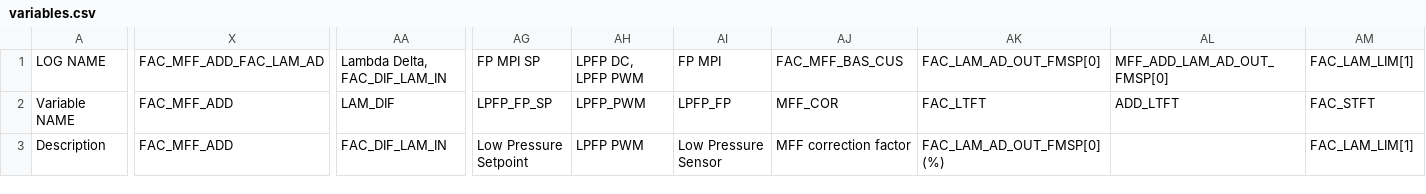
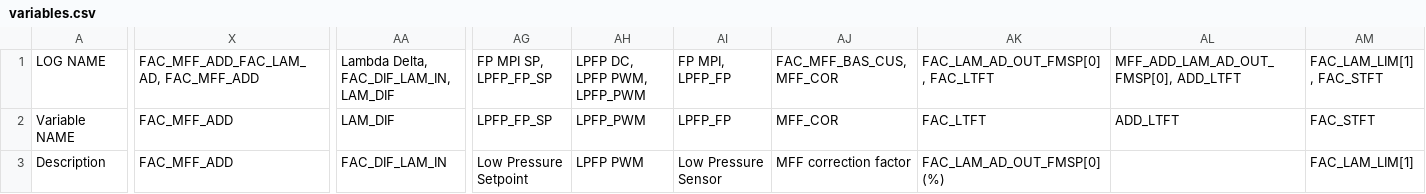
Before and after one commit to yakboyslim/YakTuner, a CSV file: variables.csv, drawn as a sheet; only a part is shown, gaps mark what is left out; the diff names each change by its address in the sheet, - before the commit and + after, or states it on an @@ line.

Commit message:
added variable names

```diff
--- a/variables.csv
+++ b/variables.csv
-X1: FAC_MFF_ADD_FAC_LAM_AD
+X1: FAC_MFF_ADD_FAC_LAM_AD, FAC_MFF_ADD
-AA1: Lambda Delta, FAC_DIF_LAM_IN
+AA1: Lambda Delta, FAC_DIF_LAM_IN, LAM_DIF
-AG1: FP MPI SP
+AG1: FP MPI SP, LPFP_FP_SP
-AH1: LPFP DC, LPFP PWM
+AH1: LPFP DC, LPFP PWM, LPFP_PWM
-AI1: FP MPI
+AI1: FP MPI, LPFP_FP
-AJ1: FAC_MFF_BAS_CUS
+AJ1: FAC_MFF_BAS_CUS, MFF_COR
-AK1: FAC_LAM_AD_OUT_FMSP[0]
+AK1: FAC_LAM_AD_OUT_FMSP[0] , FAC_LTFT
-AL1: MFF_ADD_LAM_AD_OUT_FMSP[0]
+AL1: MFF_ADD_LAM_AD_OUT_FMSP[0], ADD_LTFT
-AM1: FAC_LAM_LIM[1]
+AM1: FAC_LAM_LIM[1] , FAC_STFT
```
